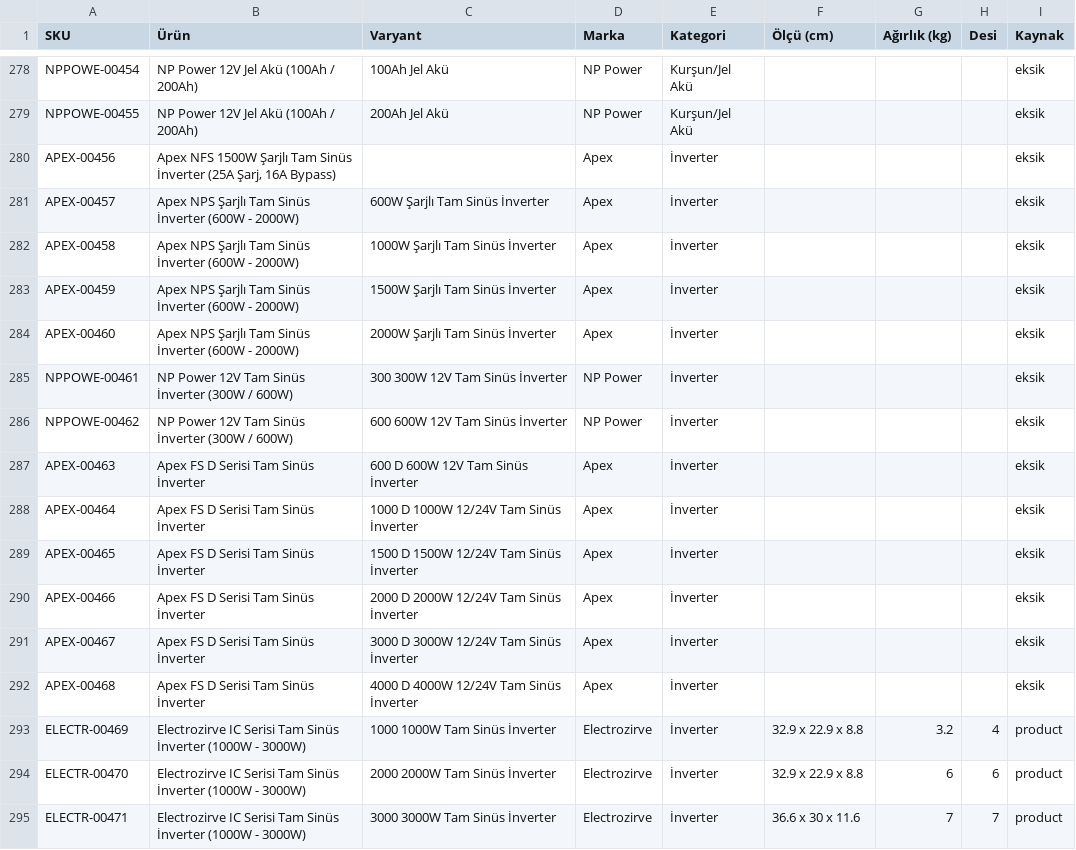
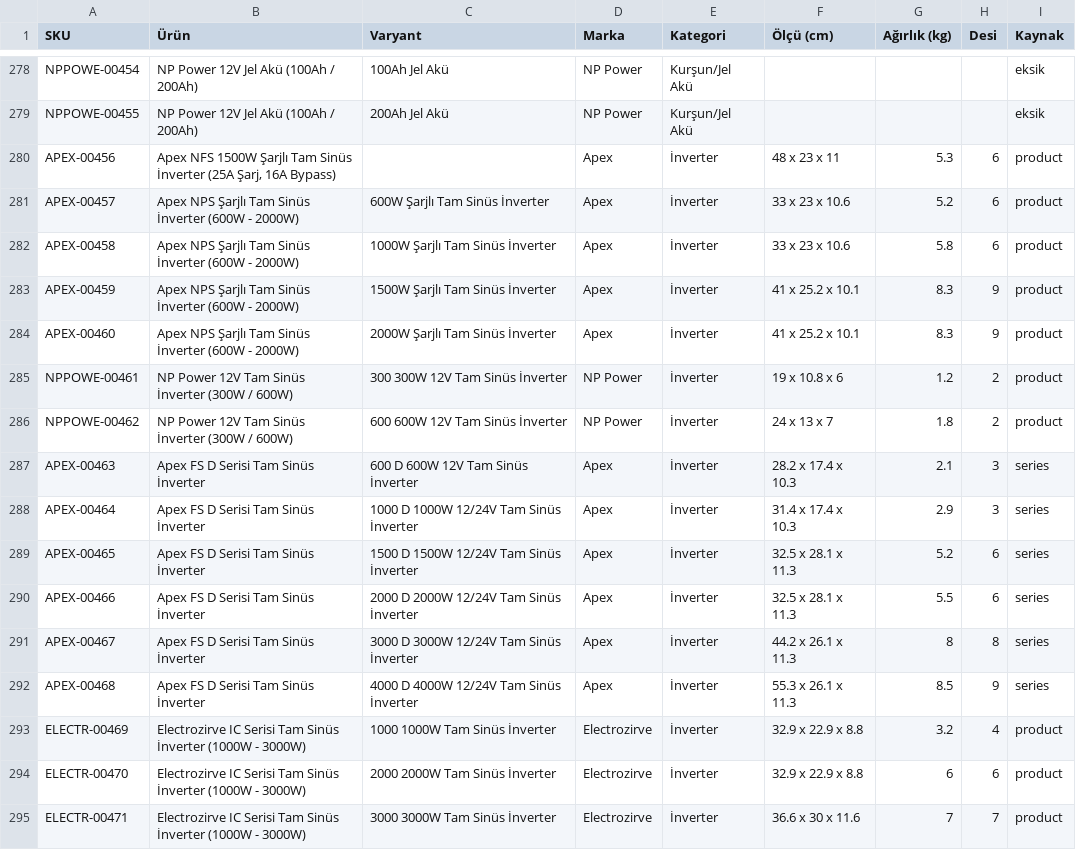
Before and after one commit to info-aftsoftware/eticaret, a CSV file: scripts/data/desi-raporu.csv, drawn as a sheet; only a part is shown, gaps mark what is left out; the diff covers the shown part only.

```diff
--- a/scripts/data/desi-raporu.csv
+++ b/scripts/data/desi-raporu.csv
@@ -279,15 +279,15 @@ NPPOWE-00454;NP Power 12V Jel Akü (100Ah / 200Ah);100Ah Jel Akü;NP Power;Kurş
 NPPOWE-00455;NP Power 12V Jel Akü (100Ah / 200Ah);200Ah Jel Akü;NP Power;Kurşun/Jel Akü;;;;eksik
-APEX-00456;Apex NFS 1500W Şarjlı Tam Sinüs İnverter (25A Şarj, 16A Bypass);;Apex;İnverter;;;;eksik
-APEX-00457;Apex NPS Şarjlı Tam Sinüs İnverter (600W - 2000W);600W Şarjlı Tam Sinüs İnverter;Apex;İnverter;;;;eksik
-APEX-00458;Apex NPS Şarjlı Tam Sinüs İnverter (600W - 2000W);1000W Şarjlı Tam Sinüs İnverter;Apex;İnverter;;;;eksik
-APEX-00459;Apex NPS Şarjlı Tam Sinüs İnverter (600W - 2000W);1500W Şarjlı Tam Sinüs İnverter;Apex;İnverter;;;;eksik
-APEX-00460;Apex NPS Şarjlı Tam Sinüs İnverter (600W - 2000W);2000W Şarjlı Tam Sinüs İnverter;Apex;İnverter;;;;eksik
-NPPOWE-00461;NP Power 12V Tam Sinüs İnverter (300W / 600W);300 300W 12V Tam Sinüs İnverter;NP Power;İnverter;;;;eksik
-NPPOWE-00462;NP Power 12V Tam Sinüs İnverter (300W / 600W);600 600W 12V Tam Sinüs İnverter;NP Power;İnverter;;;;eksik
-APEX-00463;Apex FS D Serisi Tam Sinüs İnverter;600 D 600W 12V Tam Sinüs İnverter;Apex;İnverter;;;;eksik
-APEX-00464;Apex FS D Serisi Tam Sinüs İnverter;1000 D 1000W 12/24V Tam Sinüs İnverter;Apex;İnverter;;;;eksik
-APEX-00465;Apex FS D Serisi Tam Sinüs İnverter;1500 D 1500W 12/24V Tam Sinüs İnverter;Apex;İnverter;;;;eksik
-APEX-00466;Apex FS D Serisi Tam Sinüs İnverter;2000 D 2000W 12/24V Tam Sinüs İnverter;Apex;İnverter;;;;eksik
-APEX-00467;Apex FS D Serisi Tam Sinüs İnverter;3000 D 3000W 12/24V Tam Sinüs İnverter;Apex;İnverter;;;;eksik
-APEX-00468;Apex FS D Serisi Tam Sinüs İnverter;4000 D 4000W 12/24V Tam Sinüs İnverter;Apex;İnverter;;;;eksik
+APEX-00456;Apex NFS 1500W Şarjlı Tam Sinüs İnverter (25A Şarj, 16A Bypass);;Apex;İnverter;48 x 23 x 11;5.3;6;product
+APEX-00457;Apex NPS Şarjlı Tam Sinüs İnverter (600W - 2000W);600W Şarjlı Tam Sinüs İnverter;Apex;İnverter;33 x 23 x 10.6;5.2;6;product
+APEX-00458;Apex NPS Şarjlı Tam Sinüs İnverter (600W - 2000W);1000W Şarjlı Tam Sinüs İnverter;Apex;İnverter;33 x 23 x 10.6;5.8;6;product
+APEX-00459;Apex NPS Şarjlı Tam Sinüs İnverter (600W - 2000W);1500W Şarjlı Tam Sinüs İnverter;Apex;İnverter;41 x 25.2 x 10.1;8.3;9;product
+APEX-00460;Apex NPS Şarjlı Tam Sinüs İnverter (600W - 2000W);2000W Şarjlı Tam Sinüs İnverter;Apex;İnverter;41 x 25.2 x 10.1;8.3;9;product
+NPPOWE-00461;NP Power 12V Tam Sinüs İnverter (300W / 600W);300 300W 12V Tam Sinüs İnverter;NP Power;İnverter;19 x 10.8 x 6;1.2;2;product
+NPPOWE-00462;NP Power 12V Tam Sinüs İnverter (300W / 600W);600 600W 12V Tam Sinüs İnverter;NP Power;İnverter;24 x 13 x 7;1.8;2;product
+APEX-00463;Apex FS D Serisi Tam Sinüs İnverter;600 D 600W 12V Tam Sinüs İnverter;Apex;İnverter;28.2 x 17.4 x 10.3;2.1;3;series
+APEX-00464;Apex FS D Serisi Tam Sinüs İnverter;1000 D 1000W 12/24V Tam Sinüs İnverter;Apex;İnverter;31.4 x 17.4 x 10.3;2.9;3;series
+APEX-00465;Apex FS D Serisi Tam Sinüs İnverter;1500 D 1500W 12/24V Tam Sinüs İnverter;Apex;İnverter;32.5 x 28.1 x 11.3;5.2;6;series
+APEX-00466;Apex FS D Serisi Tam Sinüs İnverter;2000 D 2000W 12/24V Tam Sinüs İnverter;Apex;İnverter;32.5 x 28.1 x 11.3;5.5;6;series
+APEX-00467;Apex FS D Serisi Tam Sinüs İnverter;3000 D 3000W 12/24V Tam Sinüs İnverter;Apex;İnverter;44.2 x 26.1 x 11.3;8;8;series
+APEX-00468;Apex FS D Serisi Tam Sinüs İnverter;4000 D 4000W 12/24V Tam Sinüs İnverter;Apex;İnverter;55.3 x 26.1 x 11.3;8.5;9;series
 ELECTR-00469;Electrozirve IC Serisi Tam Sinüs İnverter (1000W - 3000W);1000 1000W Tam Sinüs İnverter;Electrozirve;İnverter;32.9 x 22.9 x 8.8;3.2;4;product
```
Also changed, not shown: 51 edited cells elsewhere in this file, 4 other files.
